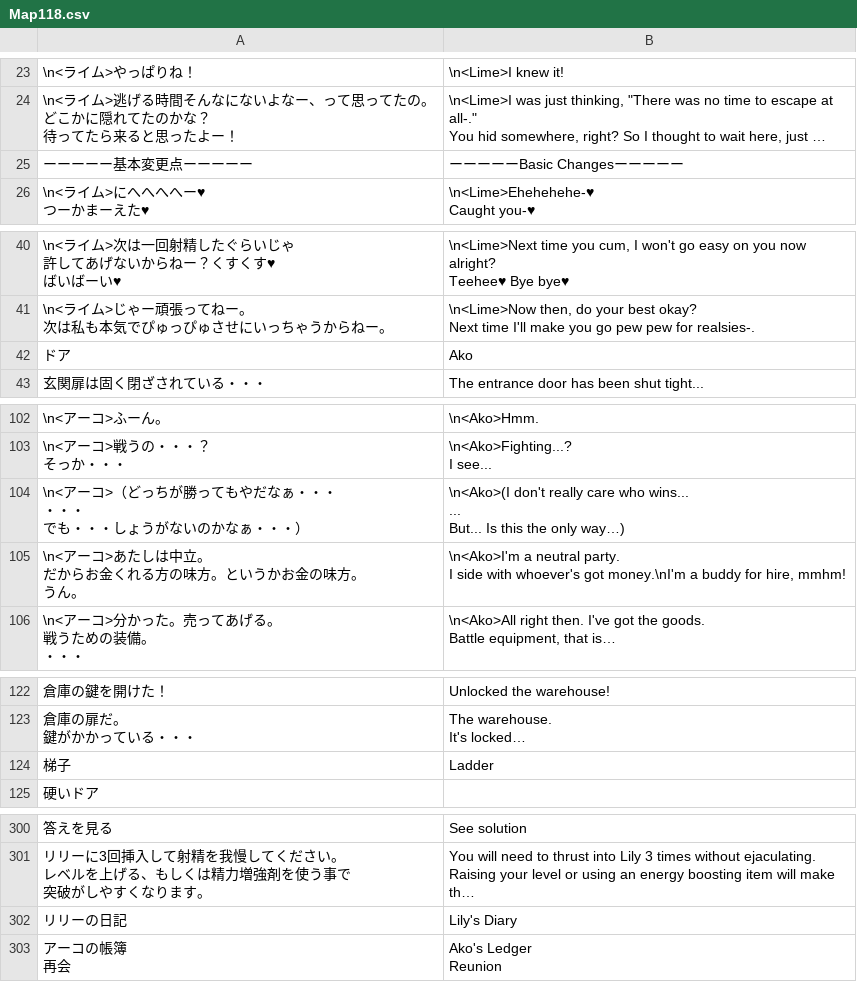
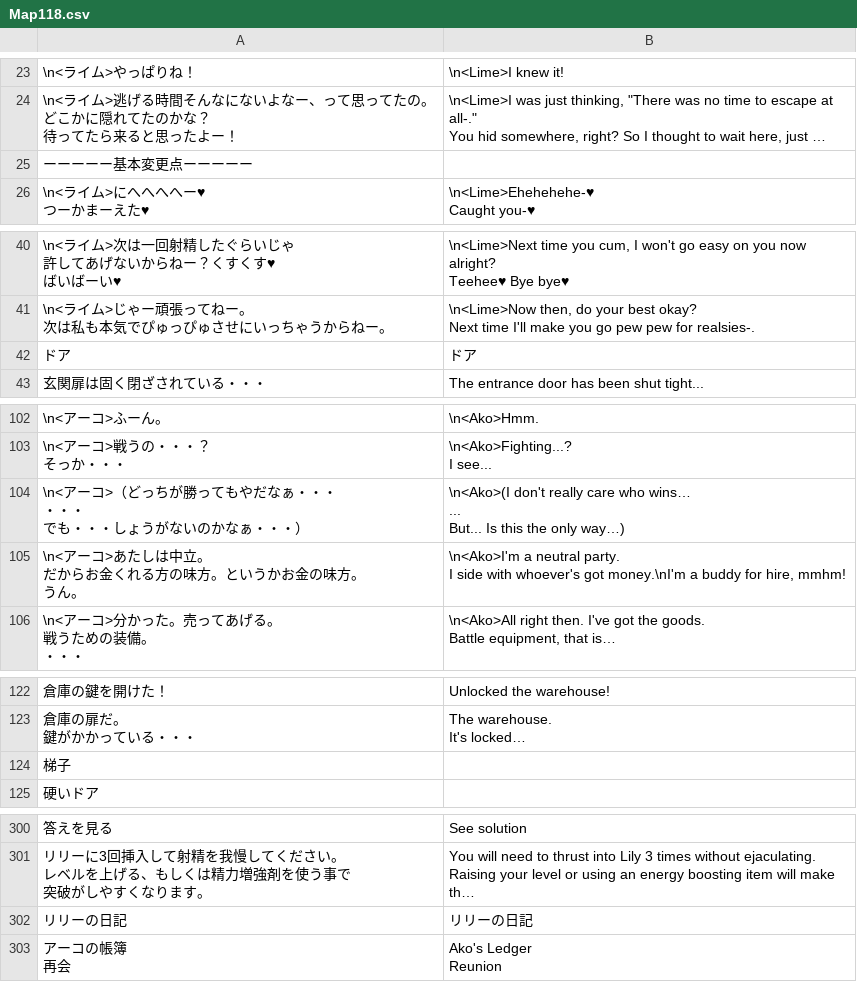
Before and after one commit to Giratena/Captured-Als-To-Romeria-Translation, a CSV file: Translation Script/Map118.csv, drawn as a sheet; only a part is shown, gaps mark what is left out; long unchanged cells end in …; ↵ is a line break in a cell; the diff covers the shown part only; the diff names each change by its address in the sheet, - before the commit and + after, or states it on an @@ line.

```diff
--- a/Translation Script/Map118.csv
+++ b/Translation Script/Map118.csv
-B25: ーーーーーBasic Changesーーーーー
+B25: (empty)
-B42: Ako
+B42: ドア
-B104: …care who wins... ↵ ... ↵ But...…
+B104: …care who wins… ↵ ... ↵ But...…
-B124: Ladder
+B124: (empty)
-B302: Lily's Diary
+B302: リリーの日記
```
Also changed, not shown: 33 edited cells elsewhere in this file.
